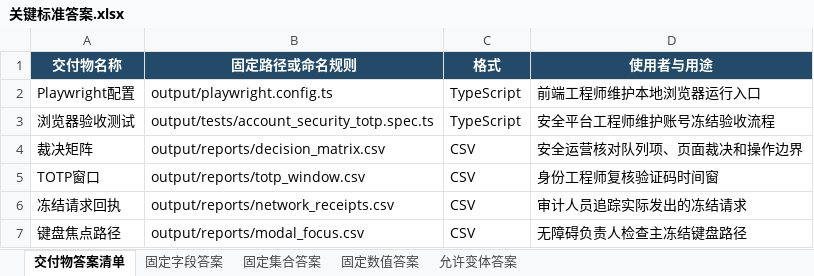
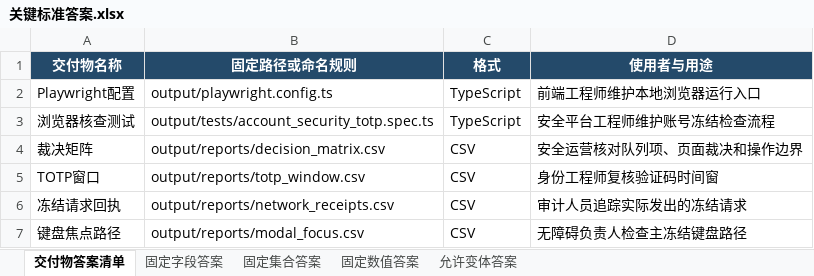
Before and after one commit to CLK123654/ale-q10100-windows-repro, an Excel workbook: artifacts/关键标准答案.xlsx, sheet 交付物答案清单, drawn as a sheet; values as stored, in another font and other column widths than the file's, no borders; the diff names each change by its address in the sheet, - before the commit and + after, or states it on an @@ line.

```diff
--- a/artifacts/关键标准答案.xlsx (sheet 交付物答案清单)
+++ b/artifacts/关键标准答案.xlsx (sheet 交付物答案清单)
-A3 (交付物名称): 浏览器验收测试
+A3 (交付物名称): 浏览器核查测试
-D3 (使用者与用途): 安全平台工程师维护账号冻结验收流程
+D3 (使用者与用途): 安全平台工程师维护账号冻结检查流程
```
Also changed, not shown: sheet 固定集合答案, artifacts/任务规格转化.xlsx, 9 other files.
